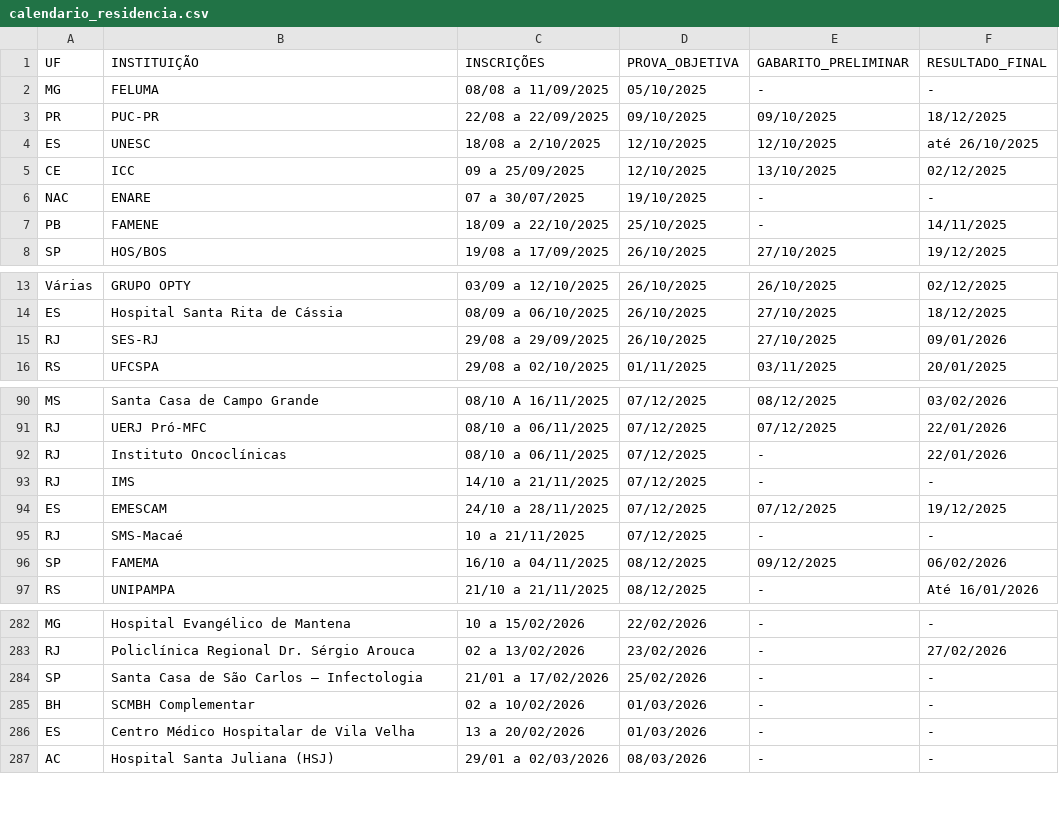
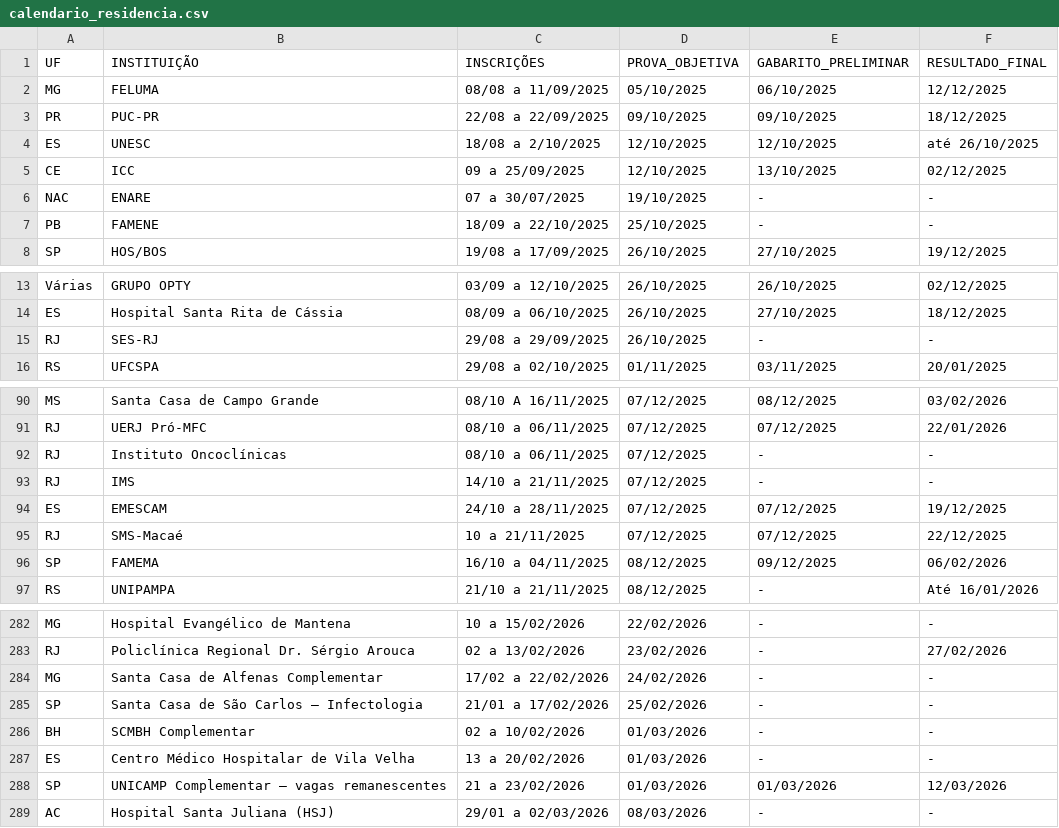
Before and after one commit to cadeteafya/calendario-provas, a CSV file: data/calendario_residencia.csv, drawn as a sheet; only a part is shown, gaps mark what is left out; the diff covers the shown part only.

```diff
--- a/data/calendario_residencia.csv
+++ b/data/calendario_residencia.csv
@@ -1,3 +1,3 @@
 UF,INSTITUIÇÃO,INSCRIÇÕES,PROVA_OBJETIVA,GABARITO_PRELIMINAR,RESULTADO_FINAL
-MG,FELUMA,08/08 a 11/09/2025,05/10/2025,-,-
+MG,FELUMA,08/08 a 11/09/2025,05/10/2025,06/10/2025,12/12/2025
 PR,PUC-PR,22/08 a 22/09/2025,09/10/2025,09/10/2025,18/12/2025
@@ -6,3 +6,3 @@ CE,ICC,09 a 25/09/2025,12/10/2025,13/10/2025,02/12/2025
 NAC,ENARE,07 a 30/07/2025,19/10/2025,-,-
-PB,FAMENE,18/09 a 22/10/2025,25/10/2025,-,14/11/2025
+PB,FAMENE,18/09 a 22/10/2025,25/10/2025,-,-
 SP,HOS/BOS,19/08 a 17/09/2025,26/10/2025,27/10/2025,19/12/2025
@@ -14,3 +14,3 @@ Várias,GRUPO OPTY,03/09 a 12/10/2025,26/10/2025,26/10/2025,02/12/2025
 ES,Hospital Santa Rita de Cássia,08/09 a 06/10/2025,26/10/2025,27/10/2025,18/12/2025
-RJ,SES-RJ,29/08 a 29/09/2025,26/10/2025,27/10/2025,09/01/2026
+RJ,SES-RJ,29/08 a 29/09/2025,26/10/2025,-,-
 RS,UFCSPA,29/08 a 02/10/2025,01/11/2025,03/11/2025,20/01/2025
@@ -91,6 +91,6 @@ MS,Santa Casa de Campo Grande,08/10 A 16/11/2025,07/12/2025,08/12/2025,03/02/202
 RJ,UERJ Pró-MFC,08/10 a 06/11/2025,07/12/2025,07/12/2025,22/01/2026
-RJ,Instituto Oncoclínicas,08/10 a 06/11/2025,07/12/2025,-,22/01/2026
+RJ,Instituto Oncoclínicas,08/10 a 06/11/2025,07/12/2025,-,-
 RJ,IMS,14/10 a 21/11/2025,07/12/2025,-,-
 ES,EMESCAM,24/10 a 28/11/2025,07/12/2025,07/12/2025,19/12/2025
-RJ,SMS-Macaé,10 a 21/11/2025,07/12/2025,-,-
+RJ,SMS-Macaé,10 a 21/11/2025,07/12/2025,07/12/2025,22/12/2025
 SP,FAMEMA,16/10 a 04/11/2025,08/12/2025,09/12/2025,06/02/2026
@@ -283,2 +283,3 @@ MG,Hospital Evangélico de Mantena,10 a 15/02/2026,22/02/2026,-,-
 RJ,Policlínica Regional Dr. Sérgio Arouca,02 a 13/02/2026,23/02/2026,-,27/02/2026
+MG,Santa Casa de Alfenas Complementar,17/02 a 22/02/2026,24/02/2026,-,-
 SP,Santa Casa de São Carlos – Infectologia,21/01 a 17/02/2026,25/02/2026,-,-
@@ -286,2 +287,3 @@ BH,SCMBH Complementar,02 a 10/02/2026,01/03/2026,-,-
 ES,Centro Médico Hospitalar de Vila Velha,13 a 20/02/2026,01/03/2026,-,-
+SP,UNICAMP Complementar – vagas remanescentes,21 a 23/02/2026,01/03/2026,01/03/2026,12/03/2026
 AC,Hospital Santa Juliana (HSJ),29/01 a 02/03/2026,08/03/2026,-,-
```
Also changed, not shown: 10 edited cells elsewhere in this file, 2 other files.
